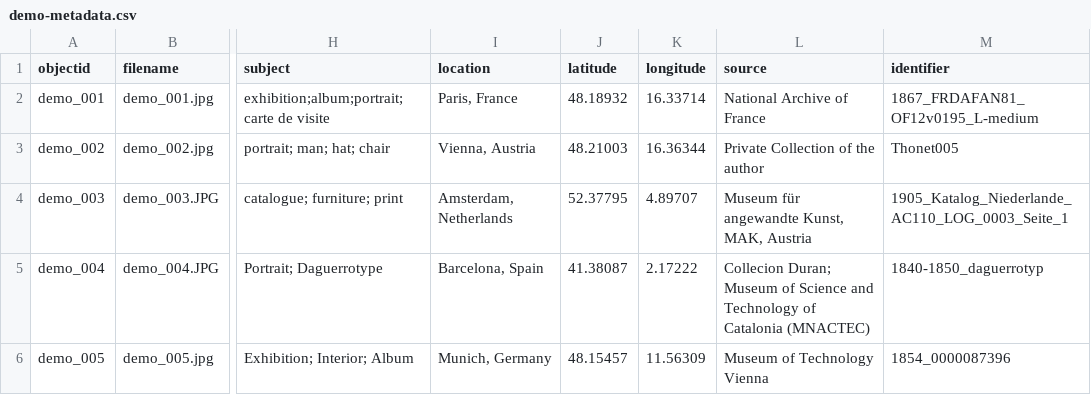
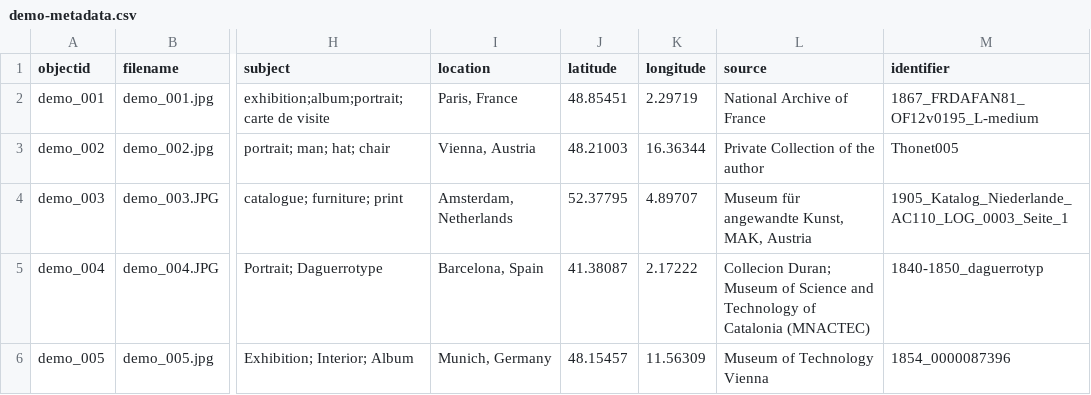
Before and after one commit to Fraukindermann/Mapping-Thonet, a CSV file: _data/demo-metadata.csv, drawn as a sheet; only a part is shown, gaps mark what is left out; the diff names each change by its address in the sheet, - before the commit and + after, or states it on an @@ line.

Commit message:
Update demo-metadata.csv

```diff
--- a/_data/demo-metadata.csv
+++ b/_data/demo-metadata.csv
-J2 (latitude): 48.18932
+J2 (latitude): 48.85451
-K2 (longitude): 16.33714
+K2 (longitude): 2.29719
```
